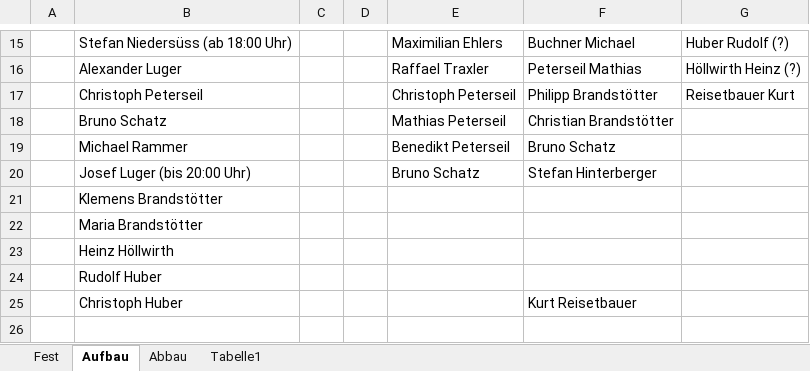
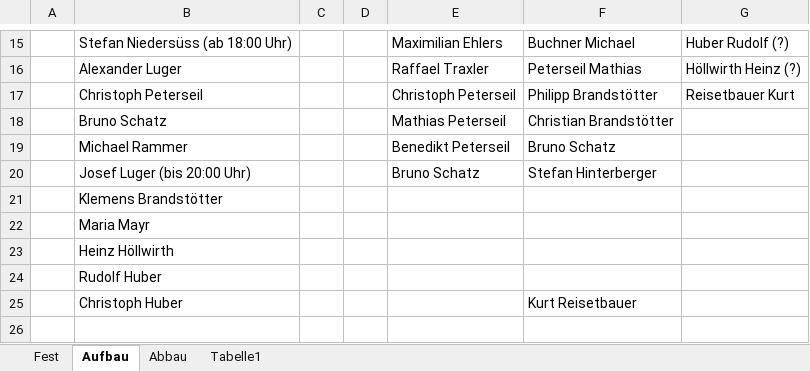
Before and after one commit to Balestrano/glarea-nox, an Excel workbook: 2014/Personal/Personal-Glarea Nox 2014.xlsx, sheet Aufbau, drawn as a sheet; only a part is shown, gaps mark what is left out; values as stored, in another font and other column widths than the file's, no borders; the diff names each change by its address in the sheet, - before the commit and + after, or states it on an @@ line.

```diff
--- a/2014/Personal/Personal-Glarea Nox 2014.xlsx (sheet Aufbau)
+++ b/2014/Personal/Personal-Glarea Nox 2014.xlsx (sheet Aufbau)
-B22: Maria Brandstötter
+B22: Maria Mayr
```
Also changed, not shown: 1 other file.
